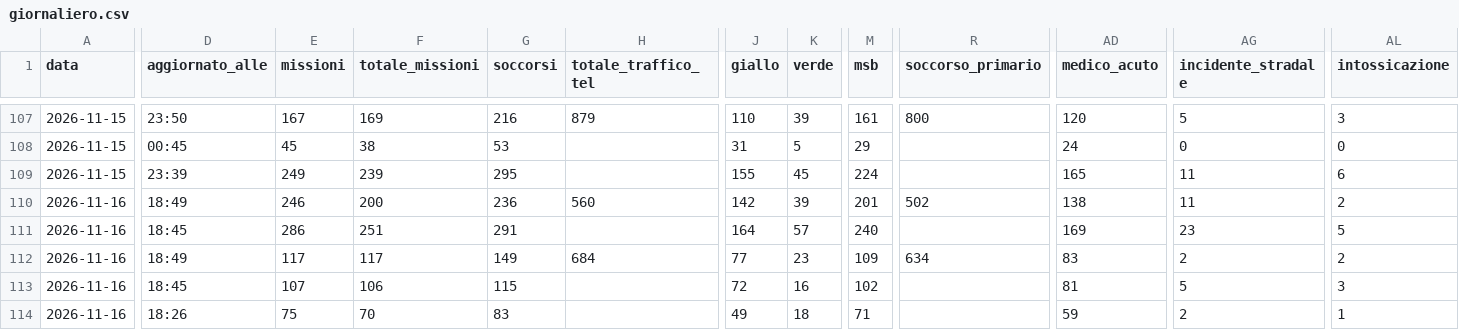
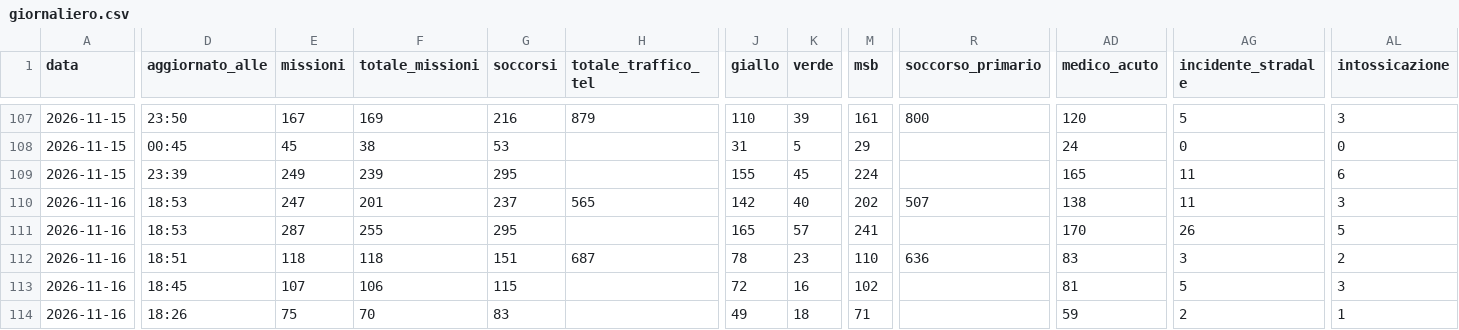
Before and after one commit to Alvarez2009-svg/4r3u1, a CSV file: data/giornaliero.csv, drawn as a sheet; only a part is shown, gaps mark what is left out; the diff covers the shown part only; the diff names each change by its address in the sheet, - before the commit and + after, or states it on an @@ line.

```diff
--- a/data/giornaliero.csv
+++ b/data/giornaliero.csv
-D110 (aggiornato_alle): 18:49
+D110 (aggiornato_alle): 18:53
-E110 (missioni): 246
+E110 (missioni): 247
-F110 (totale_missioni): 200
+F110 (totale_missioni): 201
-G110 (soccorsi): 236
+G110 (soccorsi): 237
-H110 (totale_traffico_tel): 560
+H110 (totale_traffico_tel): 565
-K110 (verde): 39
+K110 (verde): 40
-M110 (msb): 201
+M110 (msb): 202
-R110 (soccorso_primario): 502
+R110 (soccorso_primario): 507
-AL110 (intossicazione): 2
+AL110 (intossicazione): 3
-D111 (aggiornato_alle): 18:45
+D111 (aggiornato_alle): 18:53
-E111 (missioni): 286
+E111 (missioni): 287
-F111 (totale_missioni): 251
+F111 (totale_missioni): 255
-G111 (soccorsi): 291
+G111 (soccorsi): 295
-J111 (giallo): 164
+J111 (giallo): 165
-M111 (msb): 240
+M111 (msb): 241
-AD111 (medico_acuto): 169
+AD111 (medico_acuto): 170
-AG111 (incidente_stradale): 23
+AG111 (incidente_stradale): 26
-D112 (aggiornato_alle): 18:49
+D112 (aggiornato_alle): 18:51
-E112 (missioni): 117
+E112 (missioni): 118
-F112 (totale_missioni): 117
+F112 (totale_missioni): 118
-G112 (soccorsi): 149
+G112 (soccorsi): 151
-H112 (totale_traffico_tel): 684
+H112 (totale_traffico_tel): 687
-J112 (giallo): 77
+J112 (giallo): 78
-M112 (msb): 109
+M112 (msb): 110
-R112 (soccorso_primario): 634
+R112 (soccorso_primario): 636
-AG112 (incidente_stradale): 2
+AG112 (incidente_stradale): 3
```
Also changed, not shown: 41 edited cells elsewhere in this file, 2 other files.
